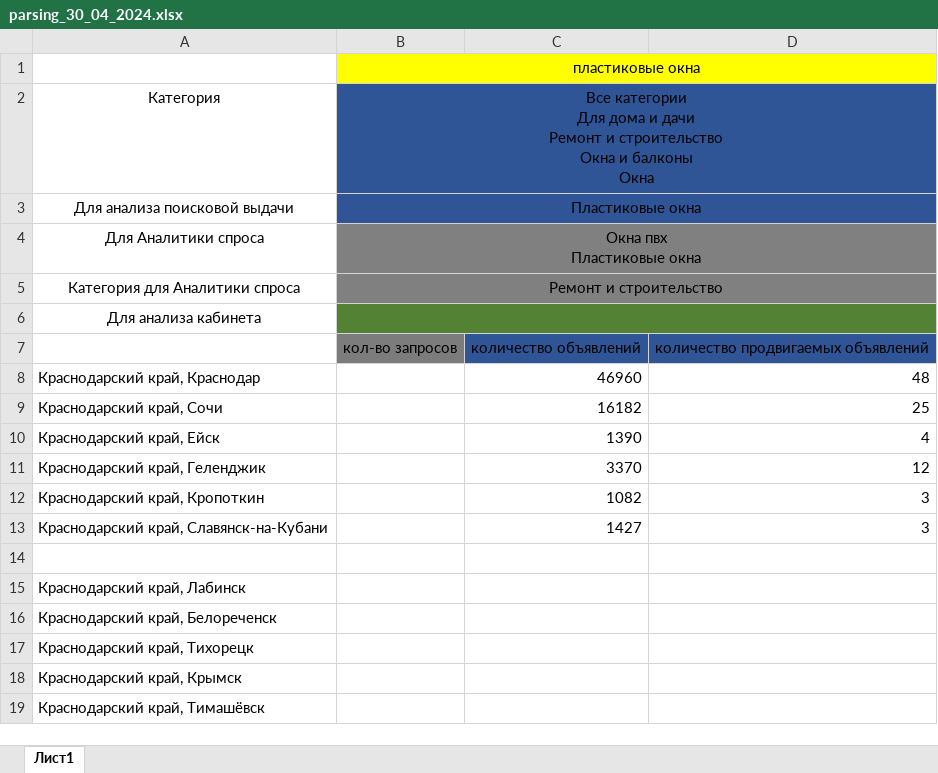
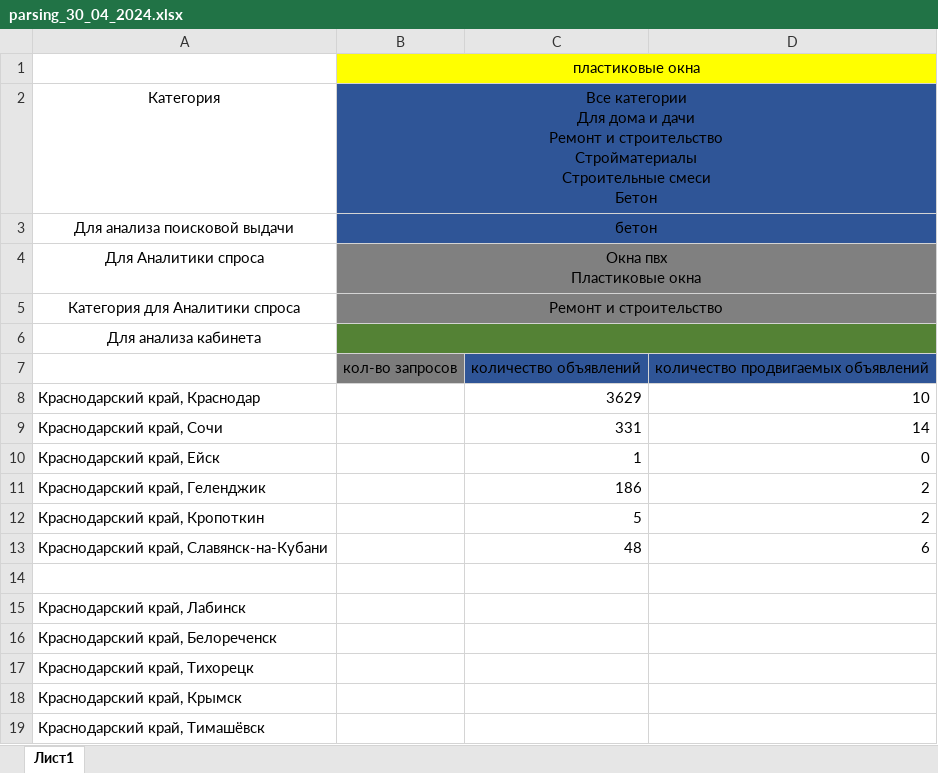
Before and after one commit to bostanSergei/avito_parsing, an Excel workbook: table_after_parsing/parsing_30_04_2024.xlsx, sheet Лист1, drawn as a sheet; only a part is shown; values as stored, in another font and other column widths than the file's, no borders; ↵ is a line break in a cell; the diff names each change by its address in the sheet, - before the commit and + after, or states it on an @@ line.

Commit message:
fix some bugs after testing

```diff
--- a/table_after_parsing/parsing_30_04_2024.xlsx (sheet Лист1)
+++ b/table_after_parsing/parsing_30_04_2024.xlsx (sheet Лист1)
-B2: …и строительство ↵ Окна и балконы ↵ Окна
+B2: …и строительство ↵ Стройматериалы ↵ Строительные смеси ↵ Бетон
-B3: Пластиковые окна
+B3: бетон
-C8: 46960
+C8: 3629
-D8: 48
+D8: 10
-C9: 16182
+C9: 331
-D9: 25
+D9: 14
-C10: 1390
+C10: 1
-D10: 4
+D10: 0
-C11: 3370
+C11: 186
-D11: 12
+D11: 2
-C12: 1082
+C12: 5
-D12: 3
+D12: 2
-C13: 1427
+C13: 48
-D13: 3
+D13: 6
```
Also changed, not shown: start_table/sample.xlsx, 9 other files.
